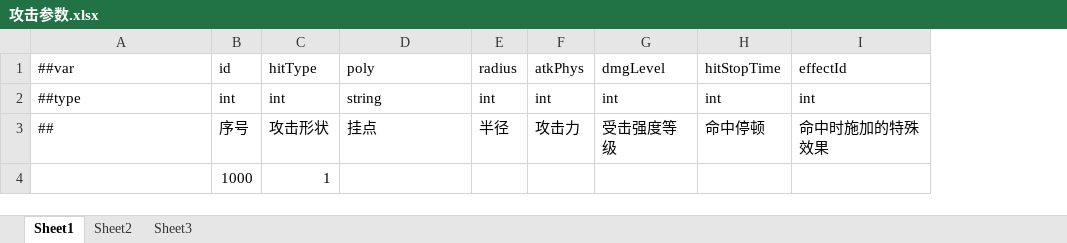
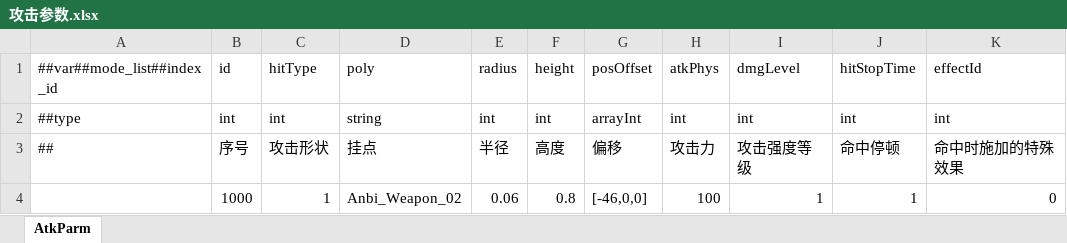
Before and after one commit to RedEyesC/BlackRail, an Excel workbook: Assets/RawData/Config/攻击参数.xlsx, sheet AtkParm, drawn as a sheet; values as stored, in another font and other column widths than the file's, no borders; removed rows and columns are numbered as before the commit, all else as after; the diff names each change by its address in the sheet, - before the commit and + after, or states it on an @@ line.

Commit message:
补充参数

```diff
--- a/Assets/RawData/Config/攻击参数.xlsx (sheet AtkParm)
+++ b/Assets/RawData/Config/攻击参数.xlsx (sheet AtkParm)
-sheet tab: Sheet1
+sheet tab: AtkParm
-sheet tab: Sheet2
-sheet tab: Sheet3
+column F (height), rows 2-3: int | 高度
+column G (posOffset), rows 2-3: arrayInt | 偏移
-A1: ##var
+A1: ##var##mode_list##index_id
-I3 (dmgLevel): 受击强度等级
+I3 (dmgLevel): 攻击强度等级
-row 4:  | 1000 | 1
+row 4:  | 1000 | 1 | Anbi_Weapon_02 | 0.06 | 0.8 | [-46,0,0] | 100 | 1 | 1 | 0
```
